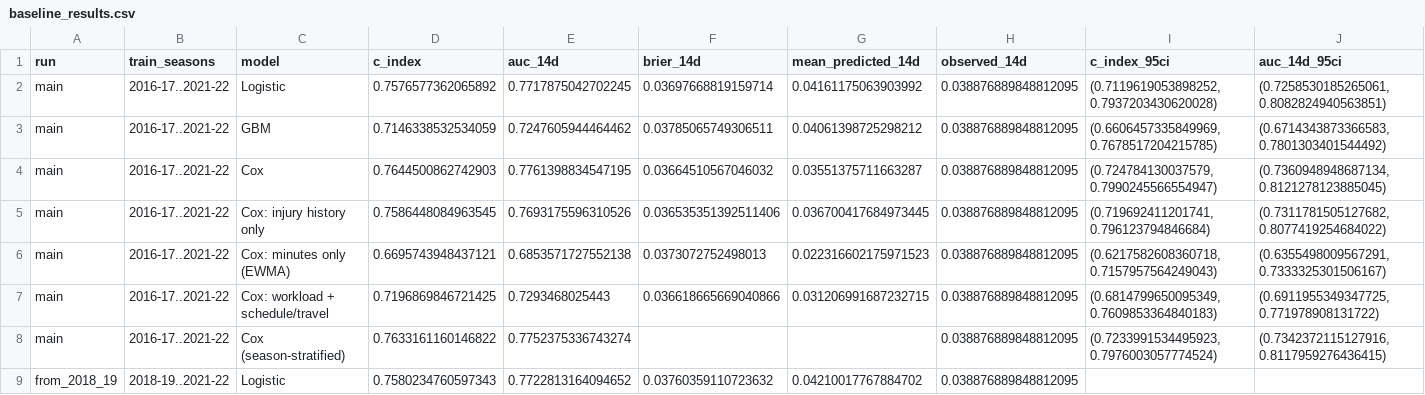
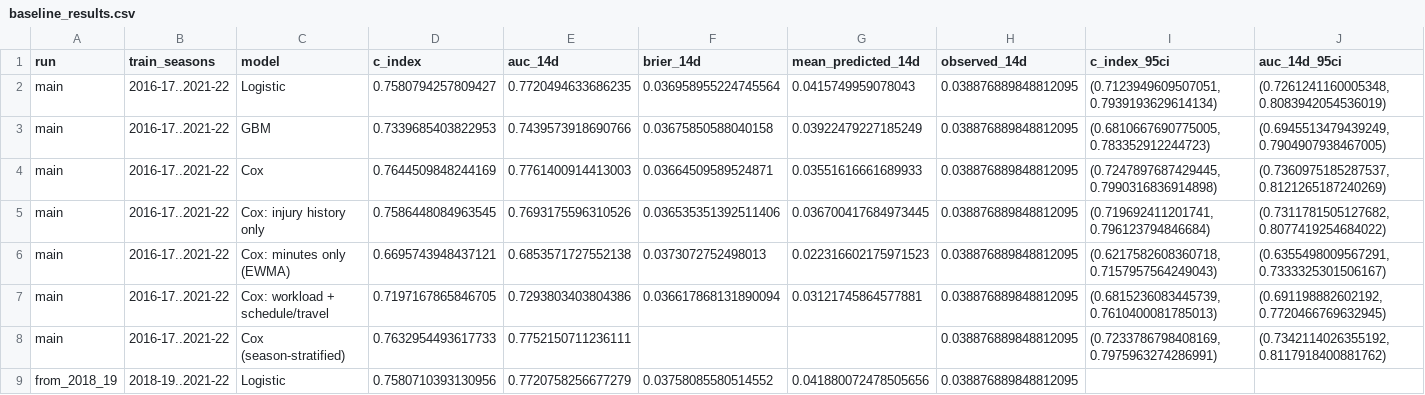
Before and after one commit to enriquemaldo/nba-injury-survival, a CSV file: reports/update2/baseline_results.csv, drawn as a sheet; only a part is shown; the diff covers the shown part only.

```diff
--- a/reports/update2/baseline_results.csv
+++ b/reports/update2/baseline_results.csv
@@ -1,9 +1,9 @@
 run,train_seasons,model,c_index,auc_14d,brier_14d,mean_predicted_14d,observed_14d,c_index_95ci,auc_14d_95ci
-main,2016-17..2021-22,Logistic,0.7576577362065892,0.7717875042702245,0.03697668819159714,0.04161175063903992,0.038876889848812095,"(0.7119619053898252, 0.7937203430620028)","(0.7258530185265061, 0.8082824940563851)"
-main,2016-17..2021-22,GBM,0.7146338532534059,0.7247605944464462,0.03785065749306511,0.04061398725298212,0.038876889848812095,"(0.6606457335849969, 0.7678517204215785)","(0.6714343873366583, 0.7801303401544492)"
-main,2016-17..2021-22,Cox,0.7644500862742903,0.7761398834547195,0.03664510567046032,0.03551375711663287,0.038876889848812095,"(0.724784130037579, 0.7990245566554947)","(0.7360948948687134, 0.8121278123885045)"
+main,2016-17..2021-22,Logistic,0.7580794257809427,0.7720494633686235,0.036958955224745564,0.0415749959078043,0.038876889848812095,"(0.7123949609507051, 0.7939193629614134)","(0.7261241160005348, 0.8083942054536019)"
+main,2016-17..2021-22,GBM,0.7339685403822953,0.7439573918690766,0.03675850588040158,0.03922479227185249,0.038876889848812095,"(0.6810667690775005, 0.783352912244723)","(0.6945513479439249, 0.7904907938467005)"
+main,2016-17..2021-22,Cox,0.7644509848244169,0.7761400914413003,0.03664509589524871,0.03551616661689933,0.038876889848812095,"(0.7247897687429445, 0.7990316836914898)","(0.7360975185287537, 0.8121265187240269)"
 main,2016-17..2021-22,Cox: injury history only,0.7586448084963545,0.7693175596310526,0.036535351392511406,0.036700417684973445,0.038876889848812095,"(0.719692411201741, 0.796123794846684)","(0.7311781505127682, 0.8077419254684022)"
 main,2016-17..2021-22,Cox: minutes only (EWMA),0.6695743948437121,0.6853571727552138,0.0373072752498013,0.022316602175971523,0.038876889848812095,"(0.6217582608360718, 0.7157957564249043)","(0.6355498009567291, 0.7333325301506167)"
-main,2016-17..2021-22,Cox: workload + schedule/travel,0.7196869846721425,0.7293468025443,0.036618665669040866,0.031206991687232715,0.038876889848812095,"(0.6814799650095349, 0.7609853364840183)","(0.6911955349347725, 0.771978908131722)"
-main,2016-17..2021-22,Cox (season-stratified),0.7633161160146822,0.7752375336743274,,,0.038876889848812095,"(0.7233991534495923, 0.7976003057774524)","(0.7342372115127916, 0.8117959276436415)"
-from_2018_19,2018-19..2021-22,Logistic,0.7580234760597343,0.7722813164094652,0.03760359110723632,0.04210017767884702,0.038876889848812095,,
+main,2016-17..2021-22,Cox: workload + schedule/travel,0.7197167865846705,0.7293803403804386,0.036617868131890094,0.03121745864577881,0.038876889848812095,"(0.6815236083445739, 0.7610400081785013)","(0.691198882602192, 0.7720466769632945)"
+main,2016-17..2021-22,Cox (season-stratified),0.7632954493617733,0.7752150711236111,,,0.038876889848812095,"(0.7233786798408169, 0.7975963274286991)","(0.7342114026355192, 0.8117918400881762)"
+from_2018_19,2018-19..2021-22,Logistic,0.7580710393130956,0.7720758256677279,0.03758085580514552,0.041880072478505656,0.038876889848812095,,
```
Also changed, not shown: 20 edited cells elsewhere in this file, reports/update2/cox_hazard_ratios.csv, 7 other files.
